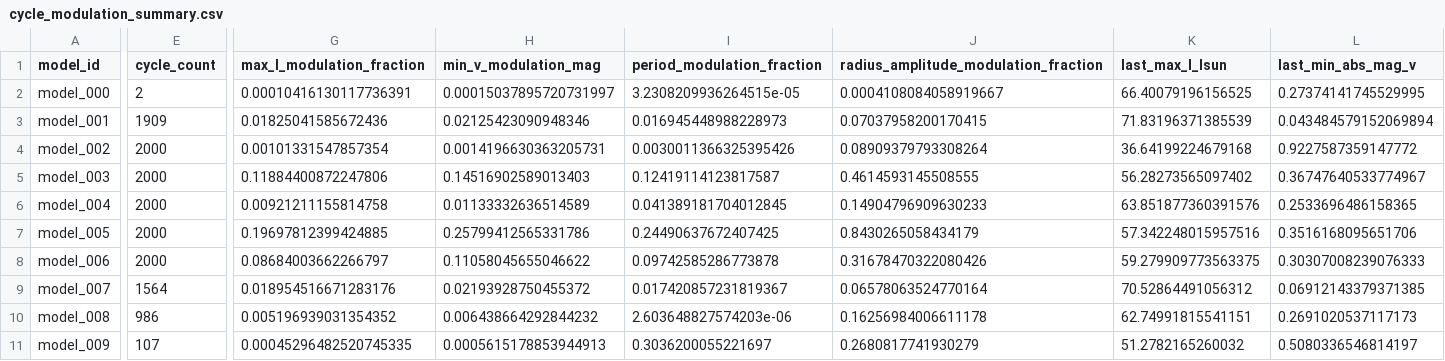
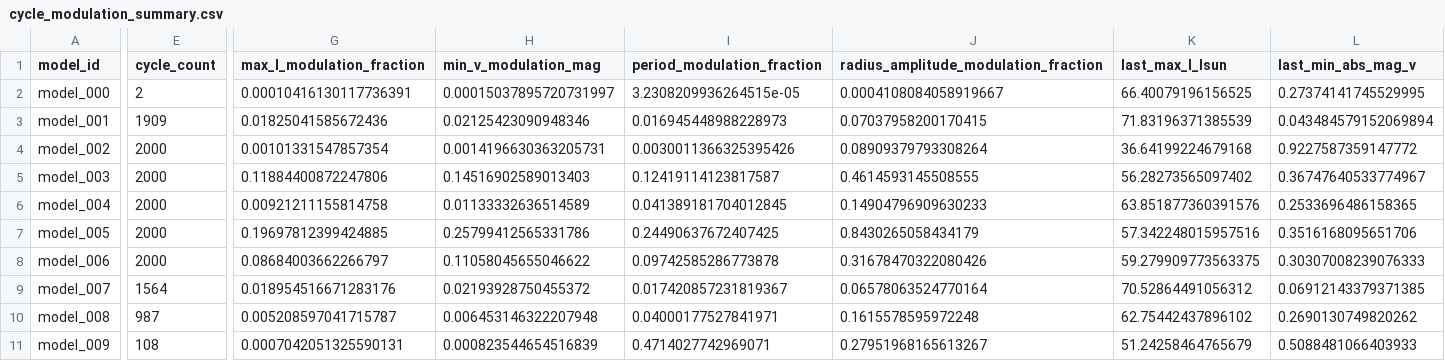
Before and after one commit to earlbellinger/earlbellinger.github.io, a CSV file: apps/kappa/metadata/cycle_modulation_summary.csv, drawn as a sheet; only a part is shown, gaps mark what is left out; the diff covers the shown part only; the diff names each change by its address in the sheet, - before the commit and + after, or states it on an @@ line.

```diff
--- a/apps/kappa/metadata/cycle_modulation_summary.csv
+++ b/apps/kappa/metadata/cycle_modulation_summary.csv
-E10 (cycle_count): 986
+E10 (cycle_count): 987
-G10 (max_l_modulation_fraction): 0.005196939031354352
+G10 (max_l_modulation_fraction): 0.005208597041715787
-H10 (min_v_modulation_mag): 0.006438664292844232
+H10 (min_v_modulation_mag): 0.006453146322207948
-I10 (period_modulation_fraction): 2.603648827574203e-06
+I10 (period_modulation_fraction): 0.04000177527841971
-J10: 0.16256984006611178
+J10: 0.1615578595972248
-K10 (last_max_l_lsun): 62.74991815541151
+K10 (last_max_l_lsun): 62.75442437896102
-L10 (last_min_abs_mag_v): 0.2691020537117173
+L10 (last_min_abs_mag_v): 0.2690130749820262
-E11 (cycle_count): 107
+E11 (cycle_count): 108
-G11 (max_l_modulation_fraction): 0.00045296482520745335
+G11 (max_l_modulation_fraction): 0.0007042051325590131
-H11 (min_v_modulation_mag): 0.0005615178853944913
+H11 (min_v_modulation_mag): 0.000823544654516839
-I11 (period_modulation_fraction): 0.3036200055221697
+I11 (period_modulation_fraction): 0.4714027742969071
-J11: 0.2680817741930279
+J11: 0.27951968165613267
-K11 (last_max_l_lsun): 51.2782165260032
+K11 (last_max_l_lsun): 51.24258464765679
-L11 (last_min_abs_mag_v): 0.5080336546814197
+L11 (last_min_abs_mag_v): 0.5088481066403933
```
Also changed, not shown: 4 edited cells elsewhere in this file, apps/kappa/metadata/convergence_summary_last100.csv, 14 other files.
